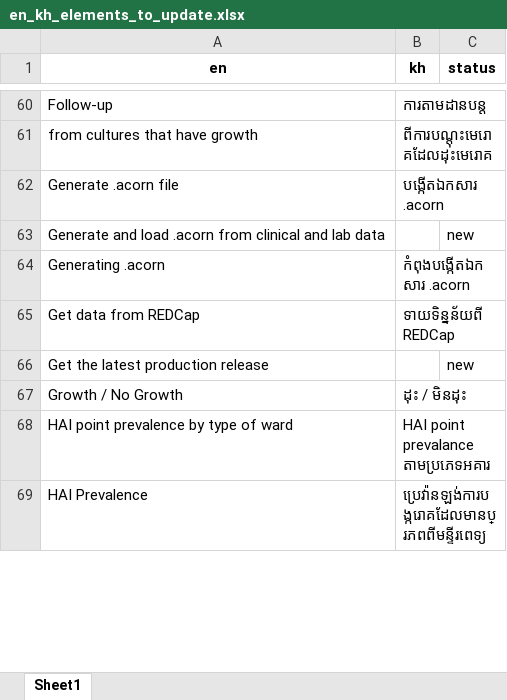
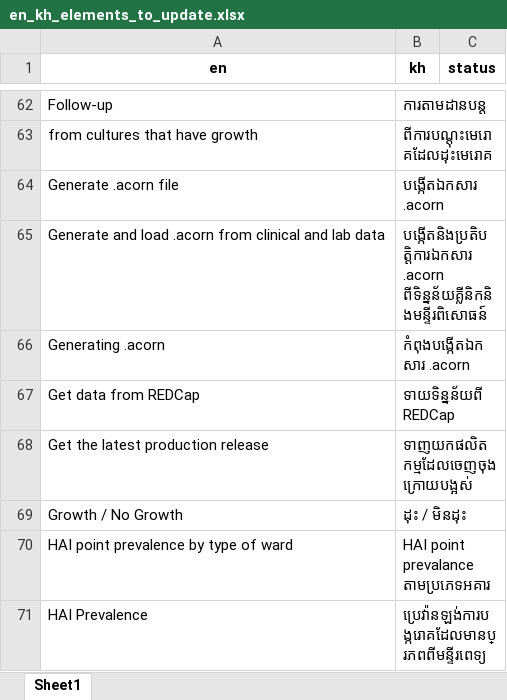
Before and after one commit to acornamr/acorn-dashboard, an Excel workbook: misc/translations/en_kh_elements_to_update.xlsx, sheet Sheet1, drawn as a sheet; only a part is shown, gaps mark what is left out; values as stored, in another font and other column widths than the file's, no borders; addresses are those after the commit; the diff covers the shown part only; the diff names each change by its address in the sheet, - before the commit and + after, or states it on an @@ line.

```diff
--- a/misc/translations/en_kh_elements_to_update.xlsx (sheet Sheet1)
+++ b/misc/translations/en_kh_elements_to_update.xlsx (sheet Sheet1)
-B65 (kh): (empty)
+B65 (kh): បង្កើតនិងប្រតិបត្តិការឯកសារ .acorn ពីទិន្នន័យគ្លីនិកនិងមន្ទីរពិសោធន៍
-C65 (status): new
+C65 (status): (empty)
-B68 (kh): (empty)
+B68 (kh): ទាញយកផលិតកម្មដែលចេញចុងក្រោយបង្អស់
-C68 (status): new
+C68 (status): (empty)
```
Also changed, not shown: 4 added rows, 35 removed rows and 57 edited cells elsewhere in this sheet, misc/translations/en_kh.xlsx, 17 other files.
